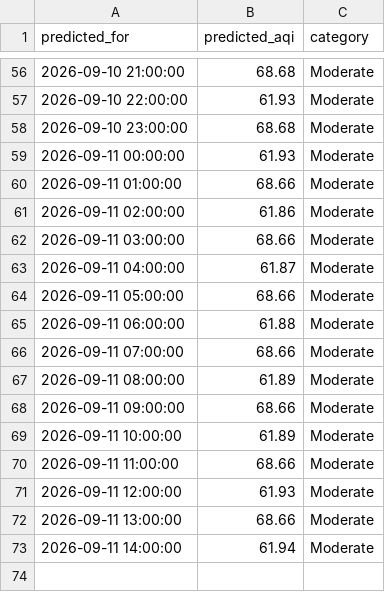
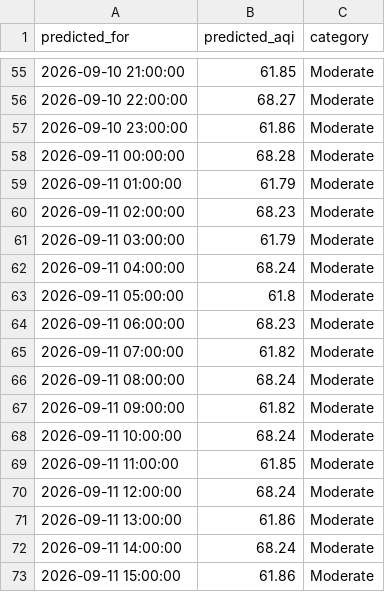
Before and after one commit to umerkhan791/Pearls-AQI-Predictor, a CSV file: data/forecast_72h.csv, drawn as a sheet; only a part is shown, gaps mark what is left out; the diff covers the shown part only.

```diff
--- a/data/forecast_72h.csv
+++ b/data/forecast_72h.csv
@@ -56,18 +55,19 @@ predicted_for,predicted_aqi,category
-2026-09-10 21:00:00,68.68,Moderate
-2026-09-10 22:00:00,61.93,Moderate
-2026-09-10 23:00:00,68.68,Moderate
-2026-09-11 00:00:00,61.93,Moderate
-2026-09-11 01:00:00,68.66,Moderate
-2026-09-11 02:00:00,61.86,Moderate
-2026-09-11 03:00:00,68.66,Moderate
-2026-09-11 04:00:00,61.87,Moderate
-2026-09-11 05:00:00,68.66,Moderate
-2026-09-11 06:00:00,61.88,Moderate
-2026-09-11 07:00:00,68.66,Moderate
-2026-09-11 08:00:00,61.89,Moderate
-2026-09-11 09:00:00,68.66,Moderate
-2026-09-11 10:00:00,61.89,Moderate
-2026-09-11 11:00:00,68.66,Moderate
-2026-09-11 12:00:00,61.93,Moderate
-2026-09-11 13:00:00,68.66,Moderate
-2026-09-11 14:00:00,61.94,Moderate
+2026-09-10 21:00:00,61.85,Moderate
+2026-09-10 22:00:00,68.27,Moderate
+2026-09-10 23:00:00,61.86,Moderate
+2026-09-11 00:00:00,68.28,Moderate
+2026-09-11 01:00:00,61.79,Moderate
+2026-09-11 02:00:00,68.23,Moderate
+2026-09-11 03:00:00,61.79,Moderate
+2026-09-11 04:00:00,68.24,Moderate
+2026-09-11 05:00:00,61.8,Moderate
+2026-09-11 06:00:00,68.23,Moderate
+2026-09-11 07:00:00,61.82,Moderate
+2026-09-11 08:00:00,68.24,Moderate
+2026-09-11 09:00:00,61.82,Moderate
+2026-09-11 10:00:00,68.24,Moderate
+2026-09-11 11:00:00,61.85,Moderate
+2026-09-11 12:00:00,68.24,Moderate
+2026-09-11 13:00:00,61.86,Moderate
+2026-09-11 14:00:00,68.24,Moderate
+2026-09-11 15:00:00,61.86,Moderate
```
Also changed, not shown: 1 removed row and 53 edited cells elsewhere in this file.
